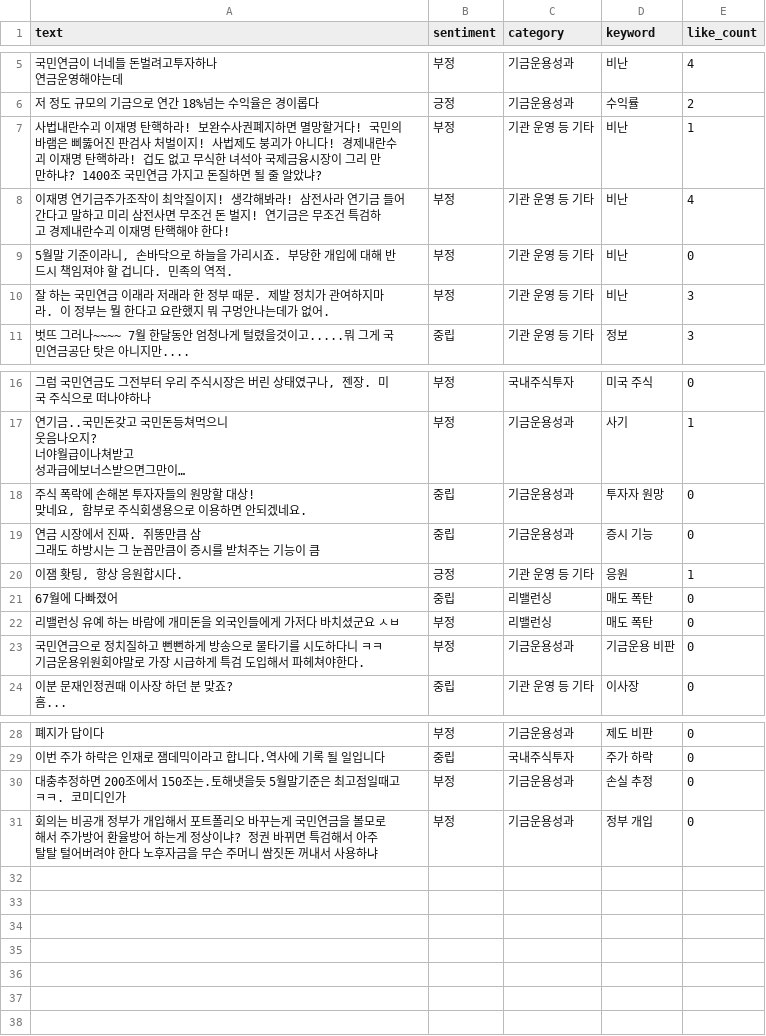
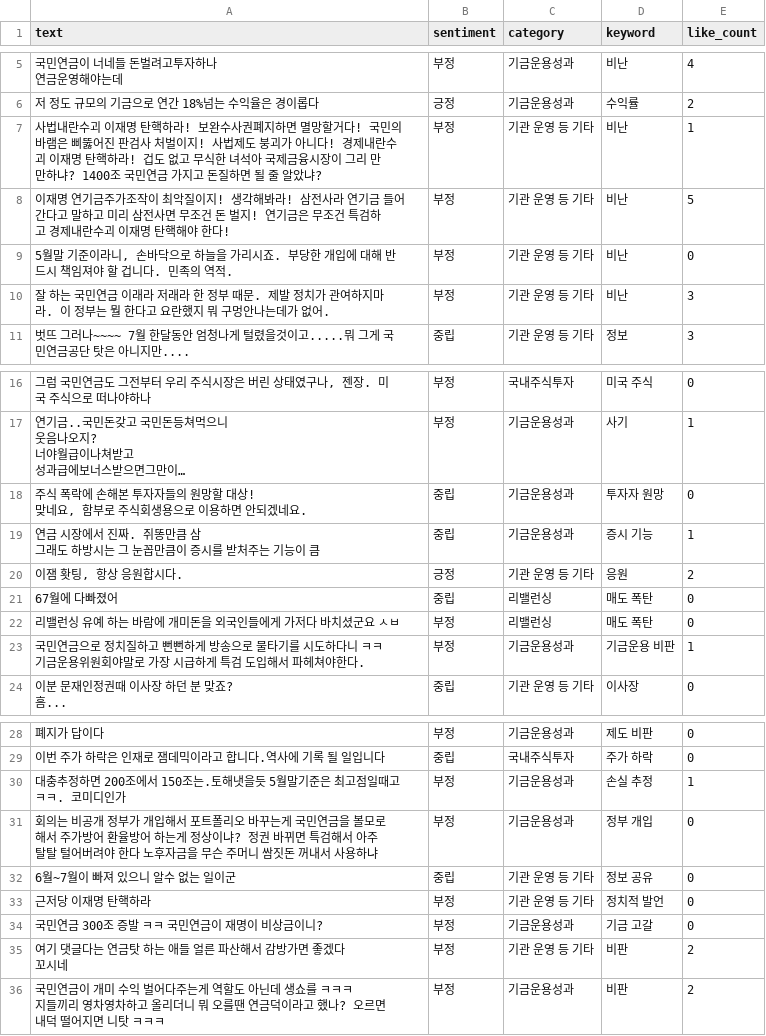
Before and after one commit to coatl47/youtube-comment-monitoring, a CSV file: analyzed_comments/analyzed_comments_20260730_214202.csv, drawn as a sheet; only a part is shown, gaps mark what is left out; long unchanged cells end in ….

```diff
--- a/analyzed_comments/analyzed_comments_20260730_214202.csv
+++ b/analyzed_comments/analyzed_comments_20260730_214202.csv
@@ -8,3 +8,3 @@ text,sentiment,category,keyword,like_count
 사법내란수괴 이재명 탄핵하라! 보완수사권폐지하면 멸망할거다! 국민의 바램은 삐뚫어진 판검사 처벌이지! 사법제도 붕괴가 아니다! 경제내란수괴 이재명 탄핵하라! 겁도 없고 무식한 녀석아 국제금융시장이 그리 만만하냐? 1400조 국민연금 가지고 돈질하면 될 줄 알았냐?,부정,기관 운영 등 기타,비난,1
-이재명 연기금주가조작이 최악질이지! 생각해봐라! 삼전사라 연기금 들어간다고 말하고 미리 삼전사면 무조건 돈 벌지! 연기금은 무조건 특검하고 경제내란수괴 이재명 탄핵해야 한다!,부정,기관 운영 등 기타,비난,4
+이재명 연기금주가조작이 최악질이지! 생각해봐라! 삼전사라 연기금 들어간다고 말하고 미리 삼전사면 무조건 돈 벌지! 연기금은 무조건 특검하고 경제내란수괴 이재명 탄핵해야 한다!,부정,기관 운영 등 기타,비난,5
 "5월말 기준이라니, 손바닥으로 하늘을 가리시죠. 부당한 개입에 대해 반드시 책임져야 할 겁니다. 민족의 역적.",부정,기관 운영 등 기타,비난,0
@@ -28,8 +28,8 @@ text,sentiment,category,keyword,like_count
 맞네요, 함부로 주식회생용으로 이용하면 안되겠네요.",중립,기금운용성과,투자자 원망,0
-"연금 시장에서 진짜. 쥐똥만큼 삼
-그래도 하방시는 그 눈꼽만큼이 증시를 받처주는 기능이 큼",중립,기금운용성과,증시 기능,0
-"이잼 홧팅, 항상 응원합시다.",긍정,기관 운영 등 기타,응원,1
+"연금 시장에서 진짜. 쥐똥만큼 삼
+그래도 하방시는 그 눈꼽만큼이 증시를 받처주는 기능이 큼",중립,기금운용성과,증시 기능,1
+"이잼 홧팅, 항상 응원합시다.",긍정,기관 운영 등 기타,응원,2
 67월에 다빠졌어,중립,리밸런싱,매도 폭탄,0
 리밸런싱 유예 하는 바람에 개미돈을 외국인들에게 가저다 바치셨군요  ㅅㅂ,부정,리밸런싱,매도 폭탄,0
-국민연금으로 정치질하고 뻔뻔하게 방송으로 물타기를 시도하다니 ㅋㅋ 기금운용위원회야말로 가장 시급하게 특검 도입해서 파헤쳐야한다.,부정,기금운용성과,기금운용 비판,0
+국민연금으로 정치질하고 뻔뻔하게 방송으로 물타기를 시도하다니 ㅋㅋ 기금운용위원회야말로 가장 시급하게 특검 도입해서 파헤쳐야한다.,부정,기금운용성과,기금운용 비판,1
 "이분 문재인정권때 이사장 하던 분 맞죠?
@@ -43,3 +43,10 @@ text,sentiment,category,keyword,like_count
 이번 주가 하락은 인재로 잼데믹이라고 합니다.역사에 기록 될 일입니다,중립,국내주식투자,주가 하락,0
-대충추정하면 200조에서 150조는.토해냇을듯 5월말기준은 최고점일때고 ㅋㅋ. 코미디인가,부정,기금운용성과,손실 추정,0
+대충추정하면 200조에서 150조는.토해냇을듯 5월말기준은 최고점일때고 ㅋㅋ. 코미디인가,부정,기금운용성과,손실 추정,1
 회의는 비공개 정부가 개입해서 포트폴리오 바꾸는게 국민연금을 볼모로해서 주가방어 환율방어 하는게 정상이냐? 정권 바뀌면 특검해서 아주 탈탈 털어버려야 한다 노후자금을 무슨 주머니 쌈짓돈 꺼내서 사용하냐,부정,기금운용성과,정부 개입,0
+6월~7월이 빠져 있으니 알수 없는 일이군,중립,기관 운영 등 기타,정보 공유,0
+근저당 이재명 탄핵하라,부정,기관 운영 등 기타,정치적 발언,0
+국민연금 300조 증발 ㅋㅋ 국민연금이 재명이 비상금이니?,부정,기금운용성과,기금 고갈,0
+"여기 댓글다는 연금탓 하는 애들 얼른 파산해서 감방가면 좋겠다
+꼬시네",부정,기관 운영 등 기타,비판,2
+"국민연금이 개미 수익 벌어다주는게 역할도 아닌데 생쇼를 ㅋㅋㅋ
+지들끼리 영차영차하고 올리더니 뭐 오를땐 연금덕이라고 했나? 오르면 내덕 떨어지면 니탓 ㅋㅋㅋ",부정,기금운용성과,비판,2
```
Also changed, not shown: video_stats/video_stats_20260730_214202.csv, 1 other file.
